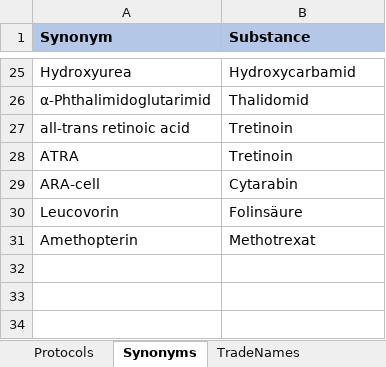
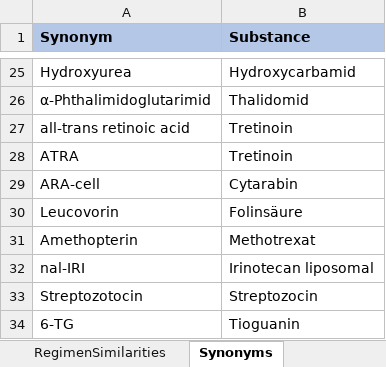
Before and after one commit to BastianReiter/TinkerLab, an Excel workbook: Development/Data/TinkerLab_SystemicTherapy.xlsx, sheet Synonyms, drawn as a sheet; only a part is shown, gaps mark what is left out; values as stored, in another font and other column widths than the file's, no borders; the diff names each change by its address in the sheet, - before the commit and + after, or states it on an @@ line.

Commit message:
Added data on systemic therapy regimens

```diff
--- a/Development/Data/TinkerLab_SystemicTherapy.xlsx (sheet Synonyms)
+++ b/Development/Data/TinkerLab_SystemicTherapy.xlsx (sheet Synonyms)
+sheet tab: RegimenSimilarities
+row 32: nal-IRI | Irinotecan liposomal
+row 33: Streptozotocin | Streptozocin
+row 34: 6-TG | Tioguanin
```
Also changed, not shown: sheet Regimens, sheet TradeNames, other sheet tabs, Development/Data/TinkerLab_CancerCoding.xlsx, 20 other files.
